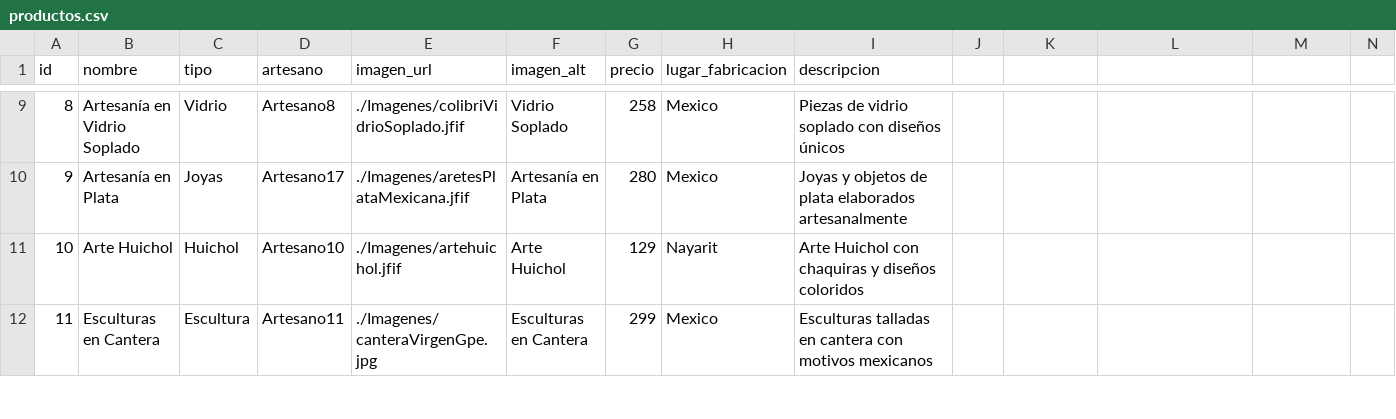
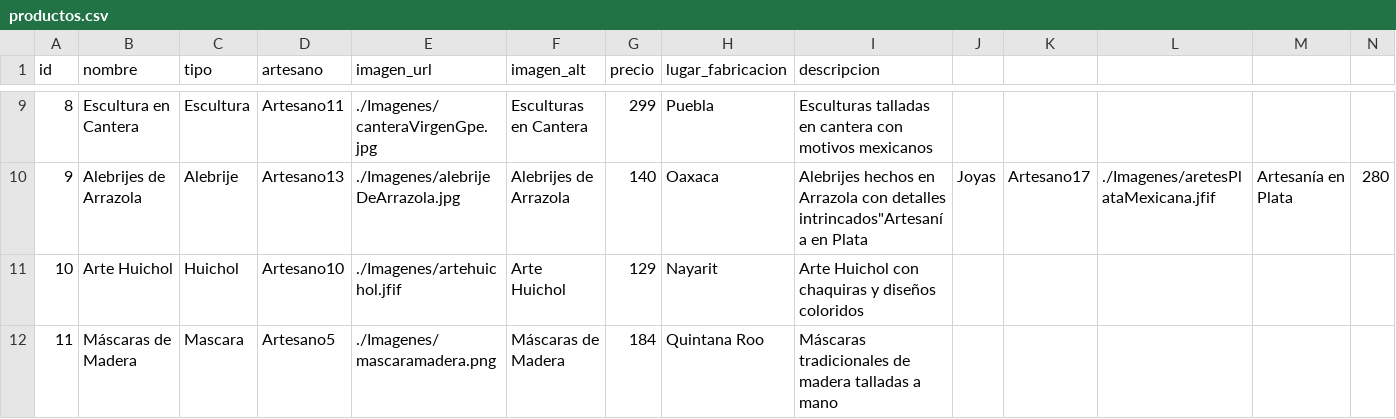
Before and after one commit to Dafneesanch23/herencia-mexicarties-frontend, a CSV file: Tienda/tiendaArtesanias/JS/productos.csv, drawn as a sheet; only a part is shown, gaps mark what is left out; the diff covers the shown part only; the diff names each change by its address in the sheet, - before the commit and + after, or states it on an @@ line.

```diff
--- a/Tienda/tiendaArtesanias/JS/productos.csv
+++ b/Tienda/tiendaArtesanias/JS/productos.csv
-B9 (nombre): Artesanía en Vidrio Soplado
+B9 (nombre): Escultura en Cantera
-C9 (tipo): Vidrio
+C9 (tipo): Escultura
-D9 (artesano): Artesano8
+D9 (artesano): Artesano11
-E9 (imagen_url): ./Imagenes/colibriVidrioSoplado.jfif
+E9 (imagen_url): ./Imagenes/canteraVirgenGpe.jpg
-F9 (imagen_alt): Vidrio Soplado
+F9 (imagen_alt): Esculturas en Cantera
-G9 (precio): 258
+G9 (precio): 299
-H9 (lugar_fabricacion): Mexico
+H9 (lugar_fabricacion): Puebla
-I9 (descripcion): Piezas de vidrio soplado con diseños únicos
+I9 (descripcion): Esculturas talladas en cantera con motivos mexicanos
-B10 (nombre): Artesanía en Plata
+B10 (nombre): Alebrijes de Arrazola
-C10 (tipo): Joyas
+C10 (tipo): Alebrije
-D10 (artesano): Artesano17
+D10 (artesano): Artesano13
-E10 (imagen_url): ./Imagenes/aretesPlataMexicana.jfif
+E10 (imagen_url): ./Imagenes/alebrijeDeArrazola.jpg
-F10 (imagen_alt): Artesanía en Plata
+F10 (imagen_alt): Alebrijes de Arrazola
-G10 (precio): 280
+G10 (precio): 140
-H10 (lugar_fabricacion): Mexico
+H10 (lugar_fabricacion): Oaxaca
-I10 (descripcion): Joyas y objetos de plata elaborados artesanalmente
+I10 (descripcion): Alebrijes hechos en Arrazola con detalles intrincados"Artesanía en Plata
-J10: (empty)
+J10: Joyas
-K10: (empty)
+K10: Artesano17
-L10: (empty)
+L10: ./Imagenes/aretesPlataMexicana.jfif
-M10: (empty)
+M10: Artesanía en Plata
-N10: (empty)
+N10: 280
-B12 (nombre): Esculturas en Cantera
+B12 (nombre): Máscaras de Madera
-C12 (tipo): Escultura
+C12 (tipo): Mascara
-D12 (artesano): Artesano11
+D12 (artesano): Artesano5
-E12 (imagen_url): ./Imagenes/canteraVirgenGpe.jpg
+E12 (imagen_url): ./Imagenes/mascaramadera.png
-F12 (imagen_alt): Esculturas en Cantera
+F12 (imagen_alt): Máscaras de Madera
-G12 (precio): 299
+G12 (precio): 184
-H12 (lugar_fabricacion): Mexico
+H12 (lugar_fabricacion): Quintana Roo
-I12 (descripcion): Esculturas talladas en cantera con motivos mexicanos
+I12 (descripcion): Máscaras tradicionales de madera talladas a mano
```
Also changed, not shown: 139 edited cells elsewhere in this file, 8 other files.
